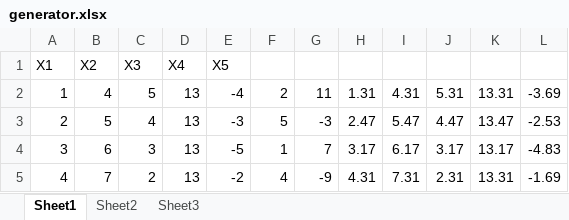
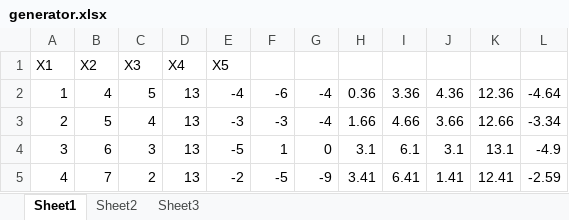
Before and after one commit to Guan23/mtsc, an Excel workbook: datasets/demo01/generator.xlsx, sheet Sheet1, drawn as a sheet; only a part is shown; values as stored, in another font and other column widths than the file's, no borders; the diff covers the shown part only; the diff names each change by its address in the sheet, - before the commit and + after, or states it on an @@ line.

```diff
--- a/datasets/demo01/generator.xlsx (sheet Sheet1)
+++ b/datasets/demo01/generator.xlsx (sheet Sheet1)
-F2: 2
+F2: -6
-G2: 11
+G2: -4
-H2: 1.31
+H2: 0.36
-I2: 4.31
+I2: 3.36
-J2: 5.31
+J2: 4.36
-K2: 13.31
+K2: 12.36
-L2: -3.69
+L2: -4.64
-F3: 5
+F3: -3
-G3: -3
+G3: -4
-H3: 2.47
+H3: 1.66
-I3: 5.47
+I3: 4.66
-J3: 4.47
+J3: 3.66
-K3: 13.47
+K3: 12.66
-L3: -2.53
+L3: -3.34
-G4: 7
+G4: 0
-H4: 3.17
+H4: 3.1
-I4: 6.17
+I4: 6.1
-J4: 3.17
+J4: 3.1
-K4: 13.17
+K4: 13.1
-L4: -4.83
+L4: -4.9
-F5: 4
+F5: -5
-H5: 4.31
+H5: 3.41
-I5: 7.31
+I5: 6.41
-J5: 2.31
+J5: 1.41
-K5: 13.31
+K5: 12.41
-L5: -1.69
+L5: -2.59
```
Also changed, not shown: 659 edited cells elsewhere in this sheet, 17 other files.
